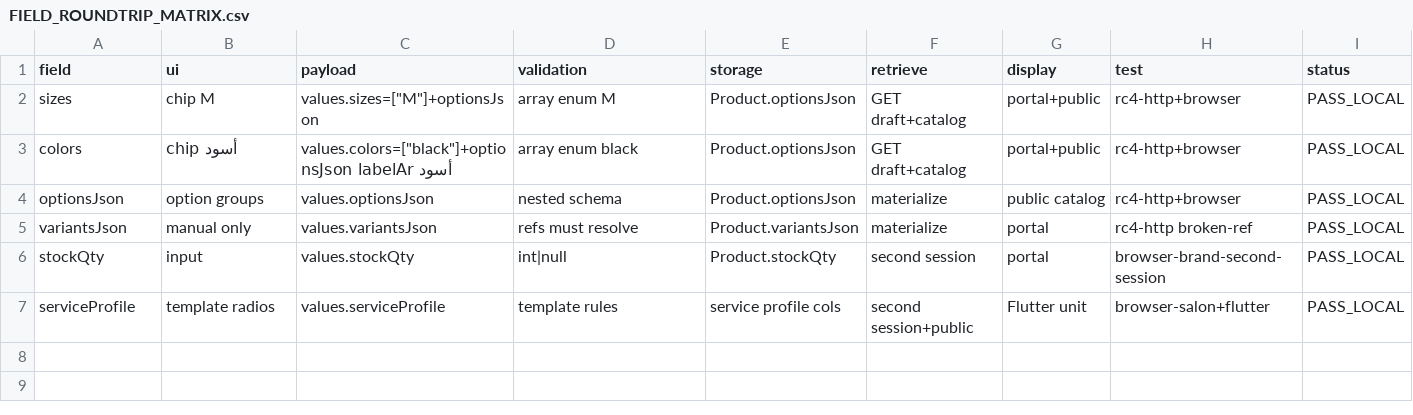
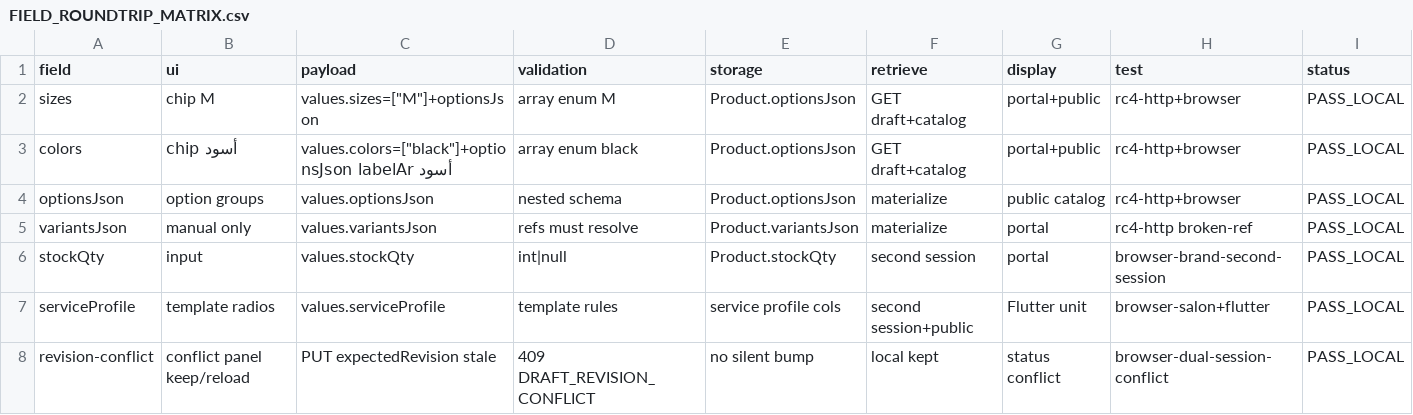
Before and after one commit to semester2030/mira, a CSV file: audit-out/p1-rc4/FIELD_ROUNDTRIP_MATRIX.csv, drawn as a sheet; the diff names each change by its address in the sheet, - before the commit and + after, or states it on an @@ line.

```diff
--- a/audit-out/p1-rc4/FIELD_ROUNDTRIP_MATRIX.csv
+++ b/audit-out/p1-rc4/FIELD_ROUNDTRIP_MATRIX.csv
+row 8: revision-conflict | conflict panel keep/reload | PUT expectedRevision stale | 409 DRAFT_REVISION_CONFLICT | no silent bump | local kept | status conflict | browser-dual-session-conflict | PASS_LOCAL
```
Also changed, not shown: 6 other files.
